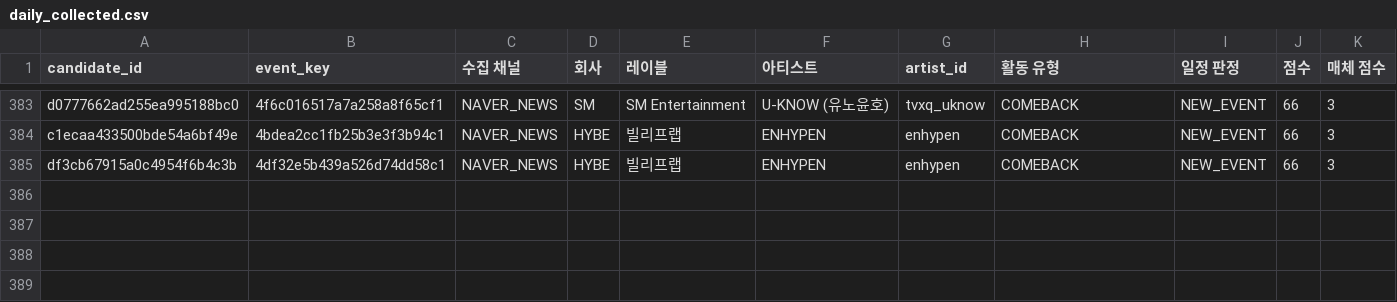
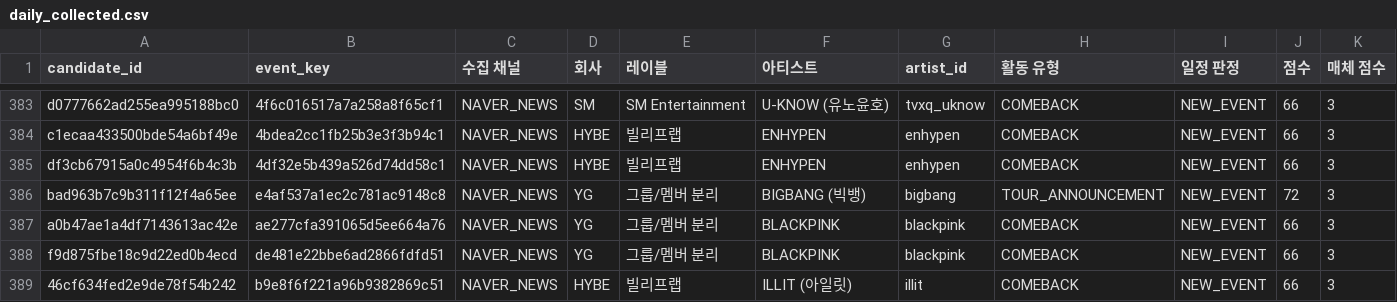
Before and after one commit to Jayjayredick/kpop-activity-calendar, a CSV file: data/daily_collected.csv, drawn as a sheet; only a part is shown, gaps mark what is left out; rows hold the shown columns only; the diff names each change by its address in the sheet, - before the commit and + after, or states it on an @@ line.

```diff
--- a/data/daily_collected.csv
+++ b/data/daily_collected.csv
+row 386: bad963b7c9b311f12f4a65ee | e4af537a1ec2c781ac9148c8 | NAVER_NEWS | YG | 그룹/멤버 분리 | BIGBANG (빅뱅) | bigbang | TOUR_ANNOUNCEMENT | NEW_EVENT | 72 | 3
+row 387: a0b47ae1a4df7143613ac42e | ae277cfa391065d5ee664a76 | NAVER_NEWS | YG | 그룹/멤버 분리 | BLACKPINK | blackpink | COMEBACK | NEW_EVENT | 66 | 3
+row 388: f9d875fbe18c9d22ed0b4ecd | de481e22bbe6ad2866fdfd51 | NAVER_NEWS | YG | 그룹/멤버 분리 | BLACKPINK | blackpink | COMEBACK | NEW_EVENT | 66 | 3
+row 389: 46cf634fed2e9de78f54b242 | b9e8f6f221a96b9382869c51 | NAVER_NEWS | HYBE | 빌리프랩 | ILLIT (아일릿) | illit | COMEBACK | NEW_EVENT | 66 | 3
```
Also changed, not shown: data/review_queue.csv, 2 other files.
